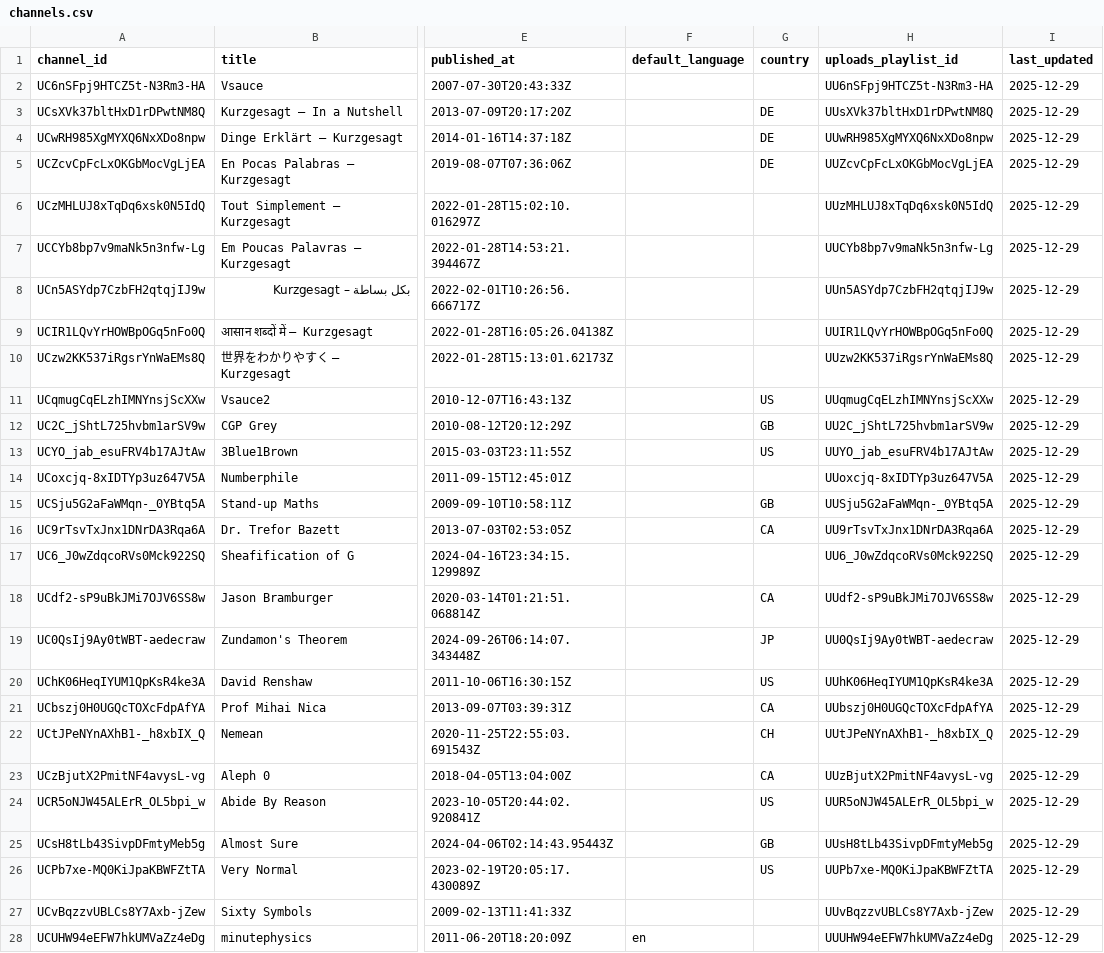
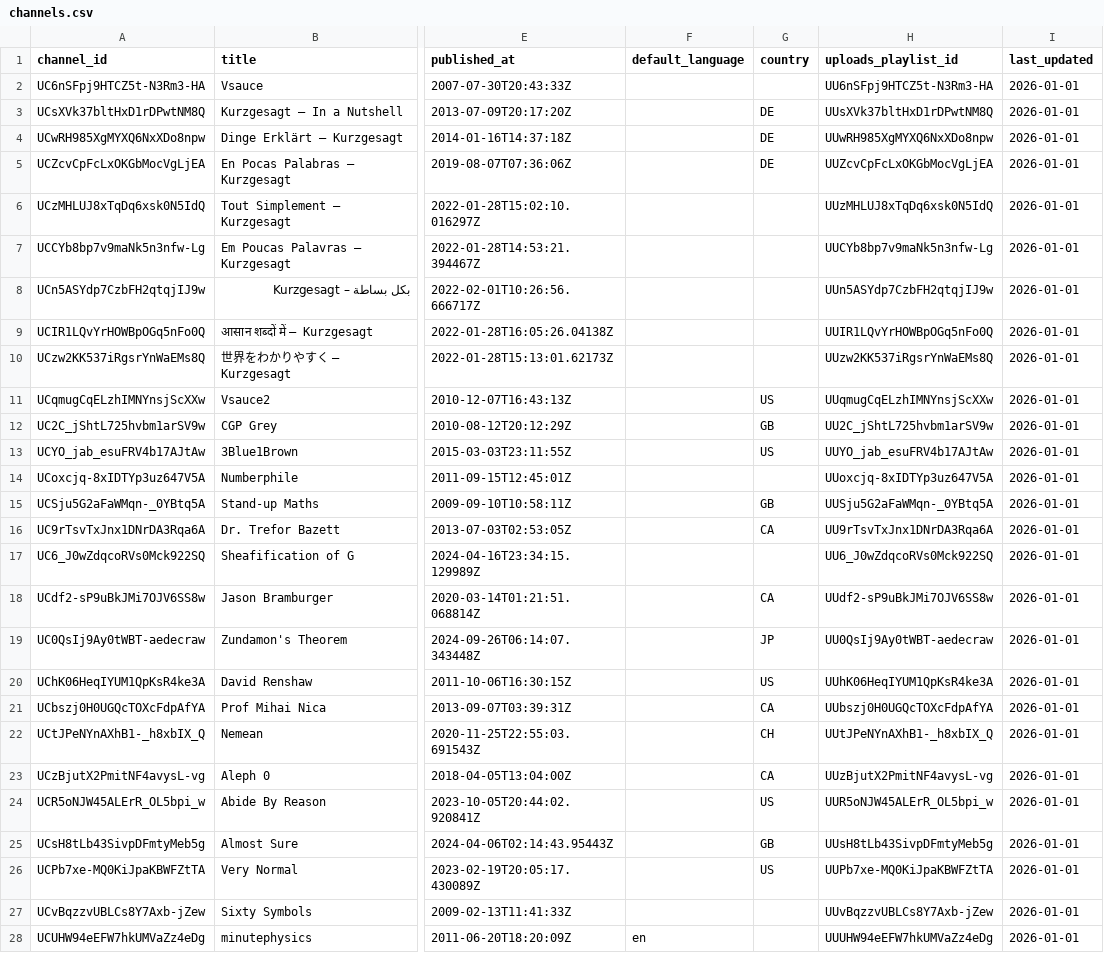
Before and after one commit to Trummler12/Schoolsystem2, a CSV file: backend/src/main/resources/csv/youtube/channels.csv, drawn as a sheet; only a part is shown, gaps mark what is left out; the diff covers the shown part only; the diff names each change by its address in the sheet, - before the commit and + after, or states it on an @@ line.

```diff
--- a/backend/src/main/resources/csv/youtube/channels.csv
+++ b/backend/src/main/resources/csv/youtube/channels.csv
-I2:I28 (last_updated): 2025-12-29
+I2:I28 (last_updated): 2026-01-01
```
Also changed, not shown: 48 edited cells elsewhere in this file, backend/src/main/resources/csv/youtube/playlists.csv, 1 other file.
